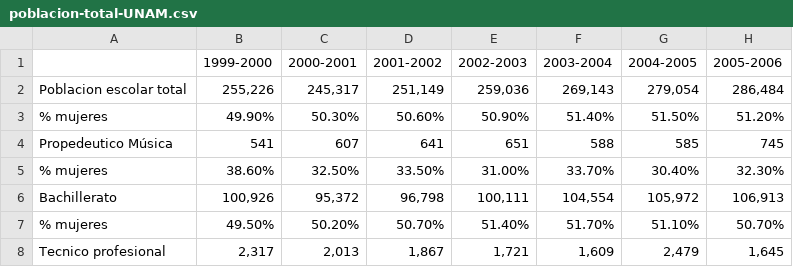
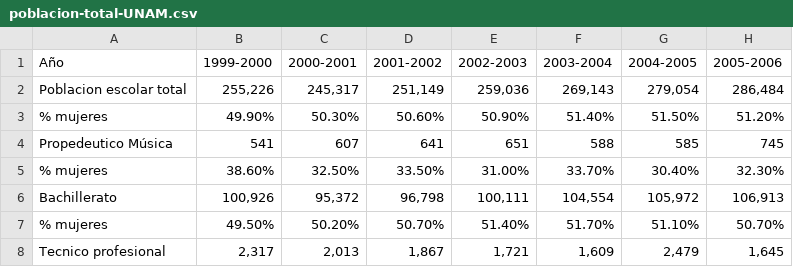
Before and after one commit to AlejandraSakura/MineriaDatos, a CSV file: poblacion-total-UNAM.csv, drawn as a sheet; only a part is shown; the diff names each change by its address in the sheet, - before the commit and + after, or states it on an @@ line.

Commit message:
Add files via upload

```diff
--- a/poblacion-total-UNAM.csv
+++ b/poblacion-total-UNAM.csv
-A1: (empty)
+A1: Año
```
